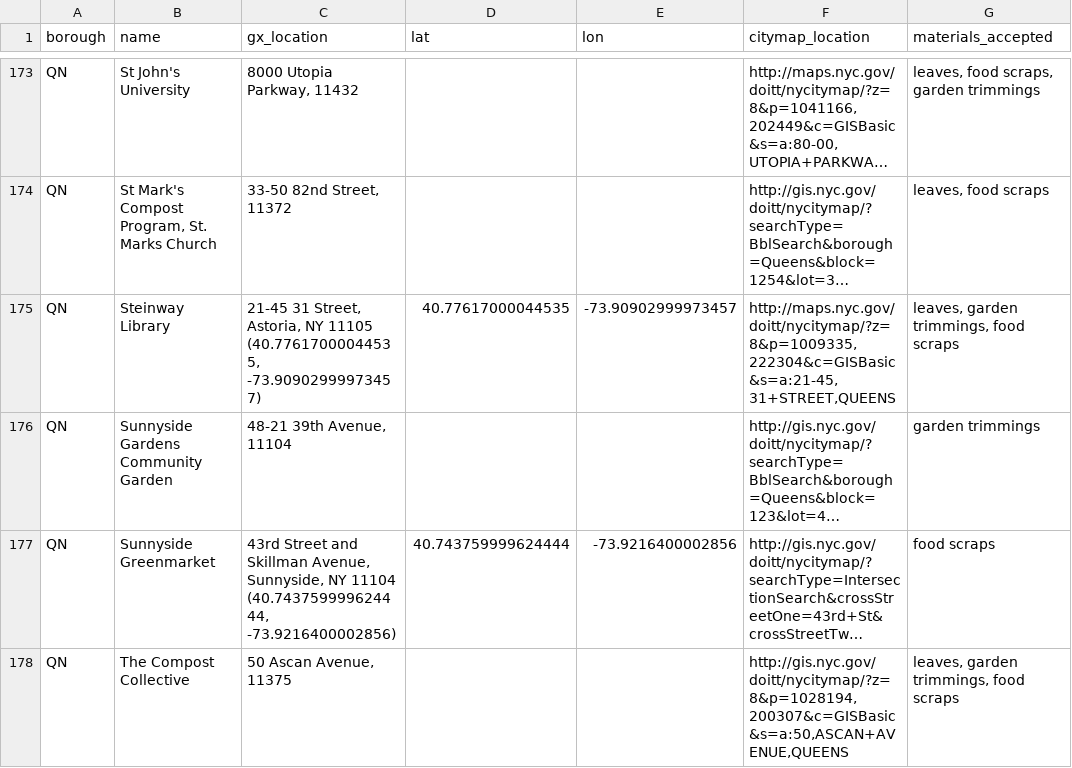
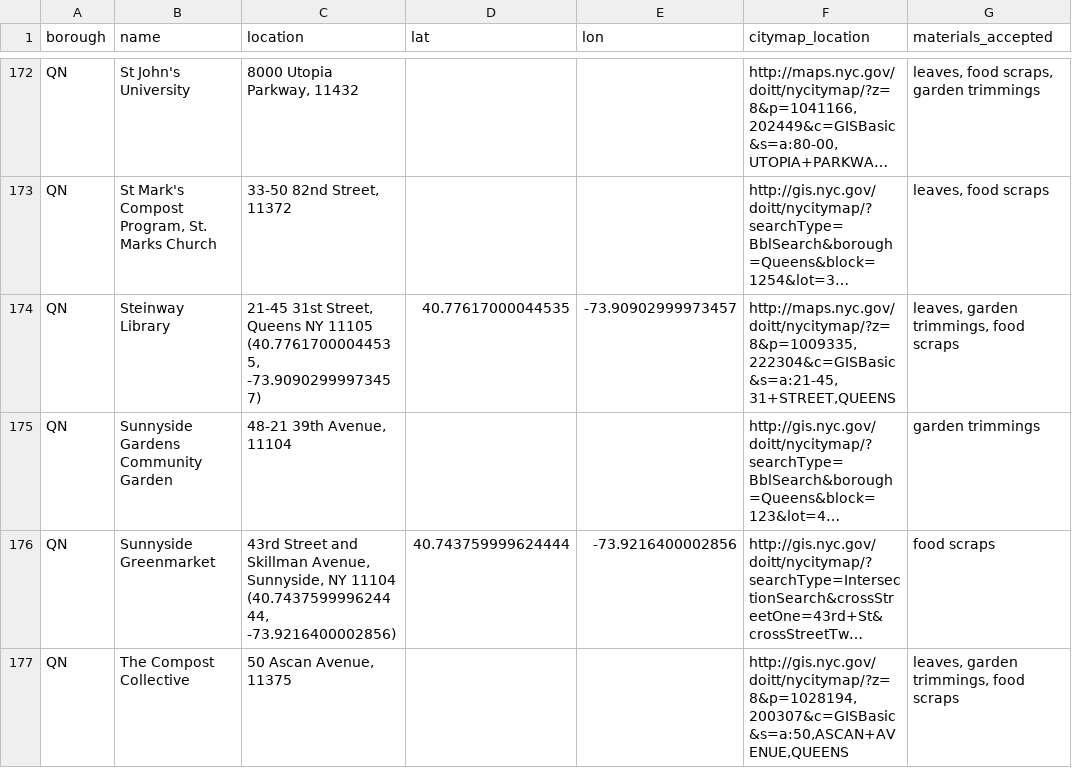
Before and after one commit to mashcode/NYCompost-data, a CSV file: Food_Scrap_Drop_Off_Sites_merged.csv, drawn as a sheet; only a part is shown, gaps mark what is left out; long unchanged cells end in …; addresses are those after the commit; the diff covers the shown part only; the diff names each change by its address in the sheet, - before the commit and + after, or states it on an @@ line.

```diff
--- a/Food_Scrap_Drop_Off_Sites_merged.csv
+++ b/Food_Scrap_Drop_Off_Sites_merged.csv
-C1: gx_location
+C1: location
-C174 (location): 21-45 31 Street, Astoria, NY 11105…
+C174 (location): 21-45 31st Street, Queens NY 11105…
```
Also changed, not shown: 1 removed row and 44 edited cells elsewhere in this file, 7 other files.
